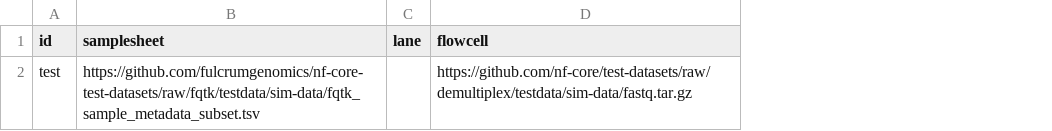
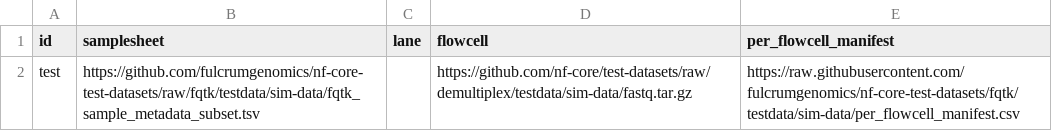
Before and after one commit to fulcrumgenomics/demultiplex, a CSV file: assets/inputs/fqtk-samplesheet.csv, drawn as a sheet; the diff names each change by its address in the sheet, - before the commit and + after, or states it on an @@ line.

```diff
--- a/assets/inputs/fqtk-samplesheet.csv
+++ b/assets/inputs/fqtk-samplesheet.csv
+column E (per_flowcell_manifest), row 2: https://raw.githubusercontent.com/fulcrumgenomics/nf-core-test-datasets/fqtk/testdata/sim-data/per_flowcell_manifest.csv
```
Also changed, not shown: 4 other files.
